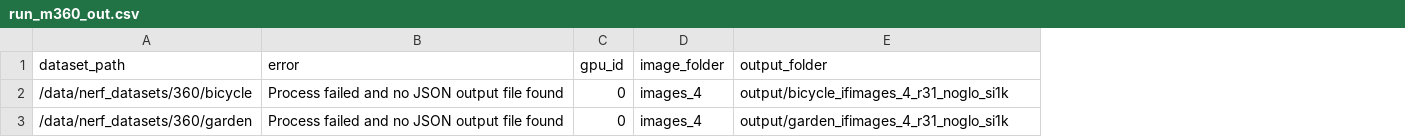
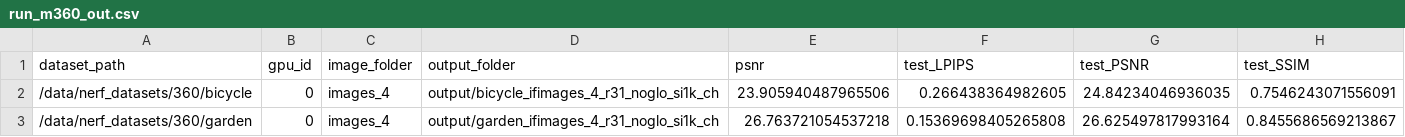
Before and after one commit to TuskAW/radiance_meshes, a CSV file: hyperparams/run_m360_out.csv, drawn as a sheet; removed rows and columns are numbered as before the commit, all else as after; the diff names each change by its address in the sheet, - before the commit and + after, or states it on an @@ line.

```diff
--- a/hyperparams/run_m360_out.csv
+++ b/hyperparams/run_m360_out.csv
-column B (error), rows 2-3: Process failed and no JSON output file found | Process failed and no JSON output file found
+column E (psnr), rows 2-3: 23.905940487965506 | 26.763721054537218
+column F (test_LPIPS), rows 2-3: 0.266438364982605 | 0.15369698405265808
+column G (test_PSNR), rows 2-3: 24.84234046936035 | 26.625497817993164
+column H (test_SSIM), rows 2-3: 0.7546243071556091 | 0.8455686569213867
-D2 (output_folder): output/bicycle_ifimages_4_r31_noglo_si1k
+D2 (output_folder): output/bicycle_ifimages_4_r31_noglo_si1k_ch
-D3 (output_folder): output/garden_ifimages_4_r31_noglo_si1k
+D3 (output_folder): output/garden_ifimages_4_r31_noglo_si1k_ch
```
Also changed, not shown: 6 other files.
